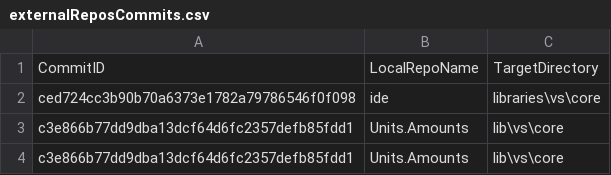
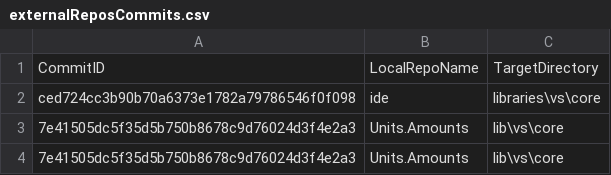
Before and after one commit to ATECoder/units-amounts, a CSV file: externalReposCommits.csv, drawn as a sheet.

```diff
--- a/externalReposCommits.csv
+++ b/externalReposCommits.csv
@@ -2,3 +2,3 @@ CommitID,LocalRepoName,TargetDirectory
 ced724cc3b90b70a6373e1782a79786546f0f098,ide,libraries\vs\core
-c3e866b77dd9dba13dcf64d6fc2357defb85fdd1,Units.Amounts,lib\vs\core
-c3e866b77dd9dba13dcf64d6fc2357defb85fdd1,Units.Amounts,lib\vs\core
+7e41505dc5f35d5b750b8678c9d76024d3f4e2a3,Units.Amounts,lib\vs\core
+7e41505dc5f35d5b750b8678c9d76024d3f4e2a3,Units.Amounts,lib\vs\core
```
Also changed, not shown: 1 other file.
